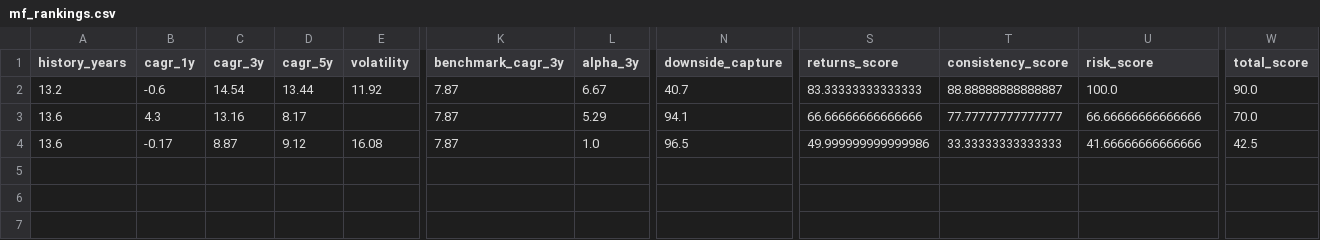
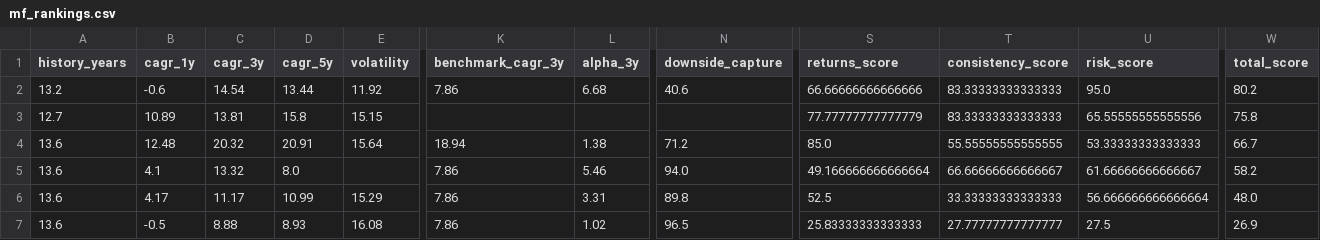
Before and after one commit to gopalbharti17/india-market-analysis, a CSV file: mf_rankings.csv, drawn as a sheet; only a part is shown, gaps mark what is left out; addresses are those after the commit; rows hold the shown columns only; the diff names each change by its address in the sheet, - before the commit and + after, or states it on an @@ line.

```diff
--- a/mf_rankings.csv
+++ b/mf_rankings.csv
-K2 (benchmark_cagr_3y): 7.87
+K2 (benchmark_cagr_3y): 7.86
-L2 (alpha_3y): 6.67
+L2 (alpha_3y): 6.68
-N2 (downside_capture): 40.7
+N2 (downside_capture): 40.6
-S2 (returns_score): 83.33333333333333
+S2 (returns_score): 66.66666666666666
-T2 (consistency_score): 88.88888888888887
+T2 (consistency_score): 83.33333333333333
-U2 (risk_score): 100.0
+U2 (risk_score): 95.0
-W2 (total_score): 90.0
+W2 (total_score): 80.2
+row 3: 12.7 | 10.89 | 13.81 | 15.8 | 15.15 |  |  |  | 77.77777777777779 | 83.33333333333333 | 65.55555555555556 | 75.8
+row 4: 13.6 | 12.48 | 20.32 | 20.91 | 15.64 | 18.94 | 1.38 | 71.2 | 85.0 | 55.55555555555555 | 53.33333333333333 | 66.7
-B5 (cagr_1y): 4.3
+B5 (cagr_1y): 4.1
-C5 (cagr_3y): 13.16
+C5 (cagr_3y): 13.32
-D5 (cagr_5y): 8.17
+D5 (cagr_5y): 8.0
-K5 (benchmark_cagr_3y): 7.87
+K5 (benchmark_cagr_3y): 7.86
-L5 (alpha_3y): 5.29
+L5 (alpha_3y): 5.46
-N5 (downside_capture): 94.1
+N5 (downside_capture): 94.0
-S5 (returns_score): 66.66666666666666
+S5 (returns_score): 49.166666666666664
-T5 (consistency_score): 77.77777777777777
+T5 (consistency_score): 66.66666666666667
-U5 (risk_score): 66.66666666666666
+U5 (risk_score): 61.66666666666667
-W5 (total_score): 70.0
+W5 (total_score): 58.2
+row 6: 13.6 | 4.17 | 11.17 | 10.99 | 15.29 | 7.86 | 3.31 | 89.8 | 52.5 | 33.33333333333333 | 56.666666666666664 | 48.0
-B7 (cagr_1y): -0.17
+B7 (cagr_1y): -0.5
-C7 (cagr_3y): 8.87
+C7 (cagr_3y): 8.88
-D7 (cagr_5y): 9.12
+D7 (cagr_5y): 8.93
-K7 (benchmark_cagr_3y): 7.87
+K7 (benchmark_cagr_3y): 7.86
-L7 (alpha_3y): 1.0
+L7 (alpha_3y): 1.02
-S7 (returns_score): 49.999999999999986
+S7 (returns_score): 25.83333333333333
-T7 (consistency_score): 33.33333333333333
+T7 (consistency_score): 27.77777777777777
-U7 (risk_score): 41.66666666666666
+U7 (risk_score): 27.5
-W7 (total_score): 42.5
+W7 (total_score): 26.9
```
Also changed, not shown: stock_rankings.csv, 3 other files.
